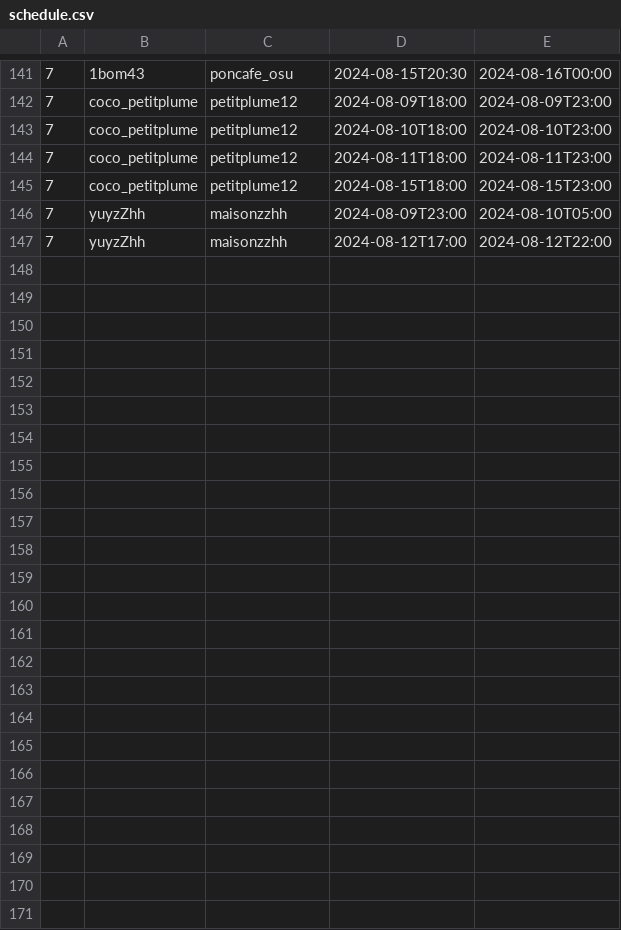
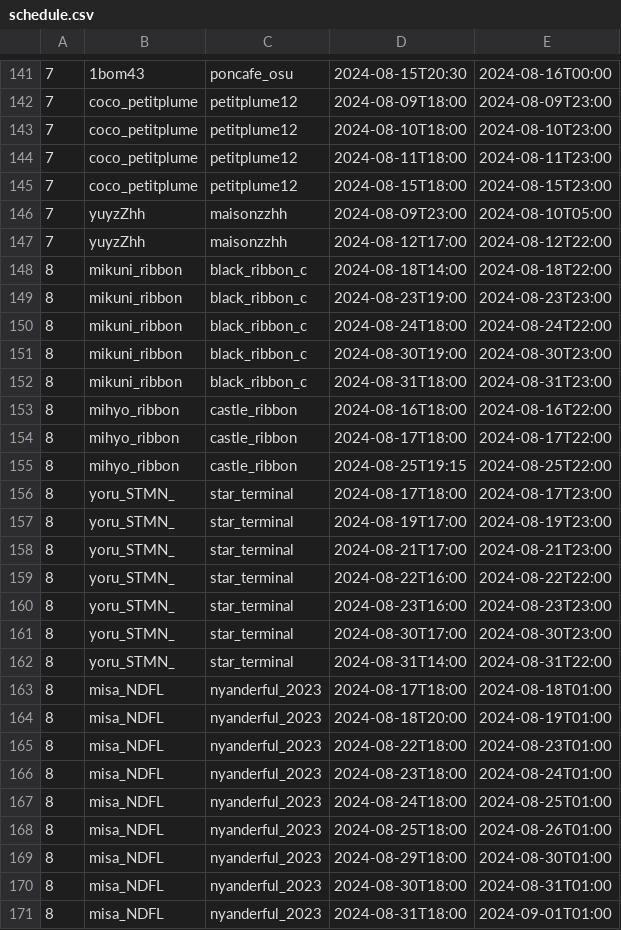
Before and after one commit to c890904/cafeSchedule, a CSV file: schedule.csv, drawn as a sheet; only a part is shown, gaps mark what is left out.

Commit message:
Updates

```diff
--- a/schedule.csv
+++ b/schedule.csv
@@ -147 +147,25 @@
 7,yuyzZhh,maisonzzhh,2024-08-12T17:00,2024-08-12T22:00
+8,mikuni_ribbon,black_ribbon_c,2024-08-18T14:00,2024-08-18T22:00
+8,mikuni_ribbon,black_ribbon_c,2024-08-23T19:00,2024-08-23T23:00
+8,mikuni_ribbon,black_ribbon_c,2024-08-24T18:00,2024-08-24T22:00
+8,mikuni_ribbon,black_ribbon_c,2024-08-30T19:00,2024-08-30T23:00
+8,mikuni_ribbon,black_ribbon_c,2024-08-31T18:00,2024-08-31T23:00
+8,mihyo_ribbon,castle_ribbon,2024-08-16T18:00,2024-08-16T22:00
+8,mihyo_ribbon,castle_ribbon,2024-08-17T18:00,2024-08-17T22:00
+8,mihyo_ribbon,castle_ribbon,2024-08-25T19:15,2024-08-25T22:00
+8,yoru_STMN_,star_terminal,2024-08-17T18:00,2024-08-17T23:00
+8,yoru_STMN_,star_terminal,2024-08-19T17:00,2024-08-19T23:00
+8,yoru_STMN_,star_terminal,2024-08-21T17:00,2024-08-21T23:00
+8,yoru_STMN_,star_terminal,2024-08-22T16:00,2024-08-22T22:00
+8,yoru_STMN_,star_terminal,2024-08-23T16:00,2024-08-23T23:00
+8,yoru_STMN_,star_terminal,2024-08-30T17:00,2024-08-30T23:00
+8,yoru_STMN_,star_terminal,2024-08-31T14:00,2024-08-31T22:00
+8,misa_NDFL,nyanderful_2023,2024-08-17T18:00,2024-08-18T01:00
+8,misa_NDFL,nyanderful_2023,2024-08-18T20:00,2024-08-19T01:00
+8,misa_NDFL,nyanderful_2023,2024-08-22T18:00,2024-08-23T01:00
+8,misa_NDFL,nyanderful_2023,2024-08-23T18:00,2024-08-24T01:00
+8,misa_NDFL,nyanderful_2023,2024-08-24T18:00,2024-08-25T01:00
+8,misa_NDFL,nyanderful_2023,2024-08-25T18:00,2024-08-26T01:00
+8,misa_NDFL,nyanderful_2023,2024-08-29T18:00,2024-08-30T01:00
+8,misa_NDFL,nyanderful_2023,2024-08-30T18:00,2024-08-31T01:00
+8,misa_NDFL,nyanderful_2023,2024-08-31T18:00,2024-09-01T01:00
```
